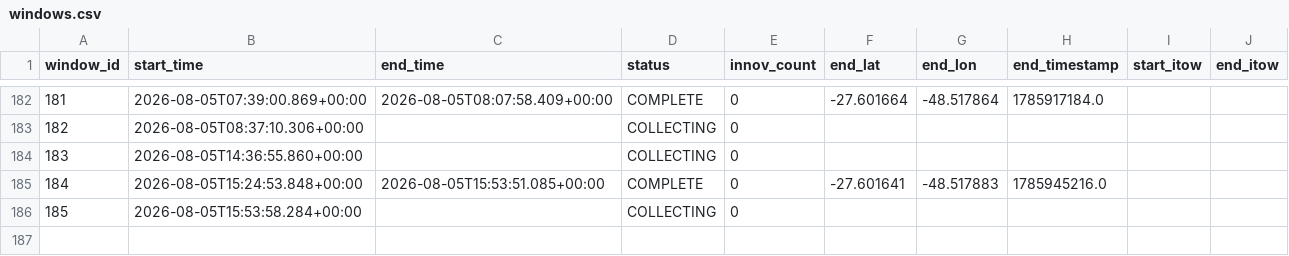
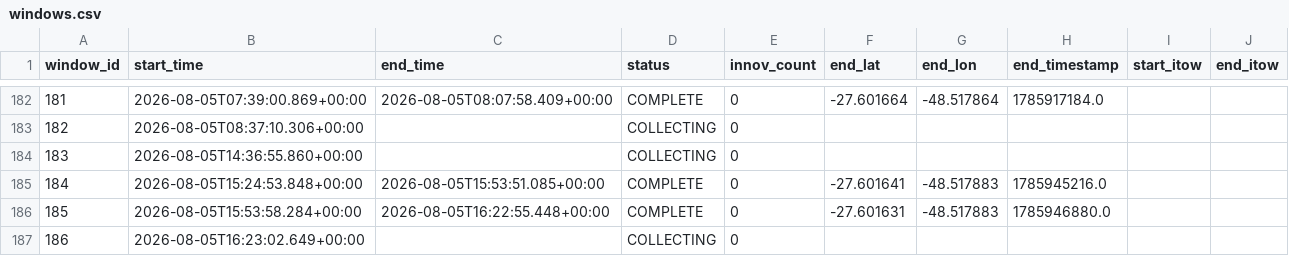
Before and after one commit to iandownie07/buoy-data, a CSV file: windows.csv, drawn as a sheet; only a part is shown, gaps mark what is left out; addresses are those after the commit; the diff names each change by its address in the sheet, - before the commit and + after, or states it on an @@ line.

```diff
--- a/windows.csv
+++ b/windows.csv
+row 186: 185 | 2026-08-05T15:53:58.284+00:00 | 2026-08-05T16:22:55.448+00:00 | COMPLETE | 0 | -27.601631 | -48.517883 | 1785946880.0
@@ column A (window_id) renumbered from row 187 down @@
-B187 (start_time): 2026-08-05T15:53:58.284+00:00
+B187 (start_time): 2026-08-05T16:23:02.649+00:00
```
Also changed, not shown: power_history.csv, wave_bands.csv, 2 other files.
